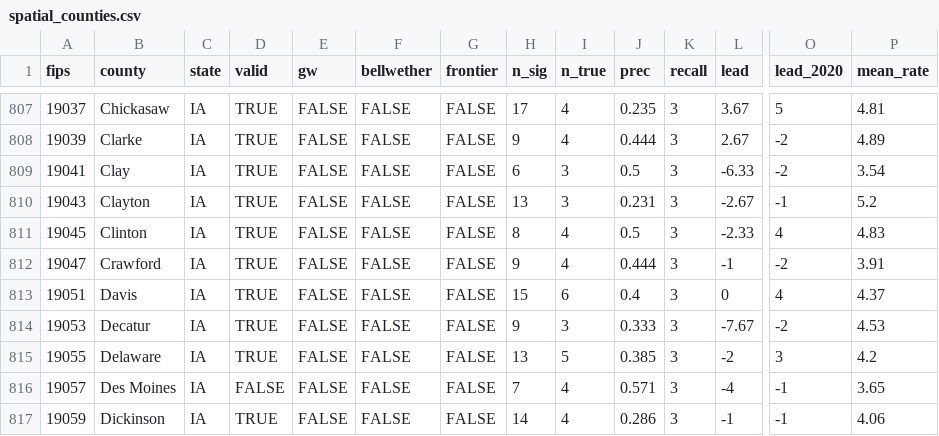
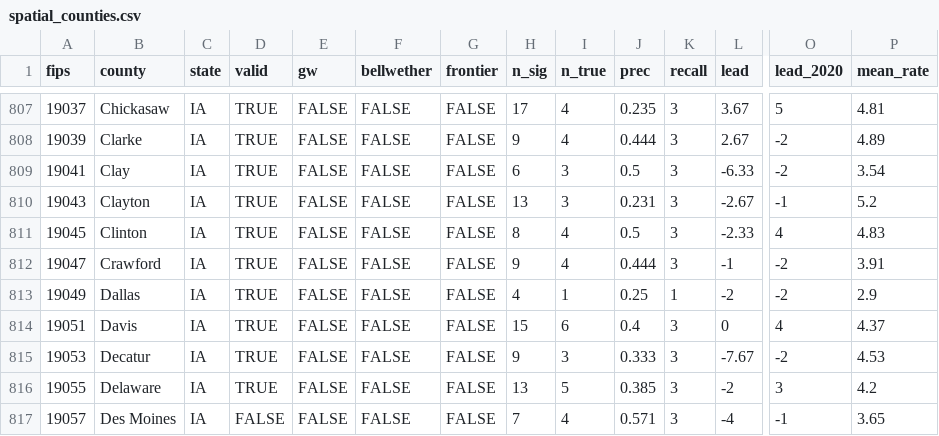
Before and after one commit to markgsheppard/SahmRule, a CSV file: data/spatial_counties.csv, drawn as a sheet; only a part is shown, gaps mark what is left out; the shorter side is filled out with more unchanged rows; rows hold the shown columns only; the diff names each change by its address in the sheet, - before the commit and + after, or states it on an @@ line.

```diff
--- a/data/spatial_counties.csv
+++ b/data/spatial_counties.csv
+row 813: 19049 | Dallas | IA | TRUE | FALSE | FALSE | FALSE | 4 | 1 | 0.25 | 1 | -2 | -2 | 2.9
```
Also changed, not shown: data-source/map-data/map-data-aggregated.csv, 13 other files.
